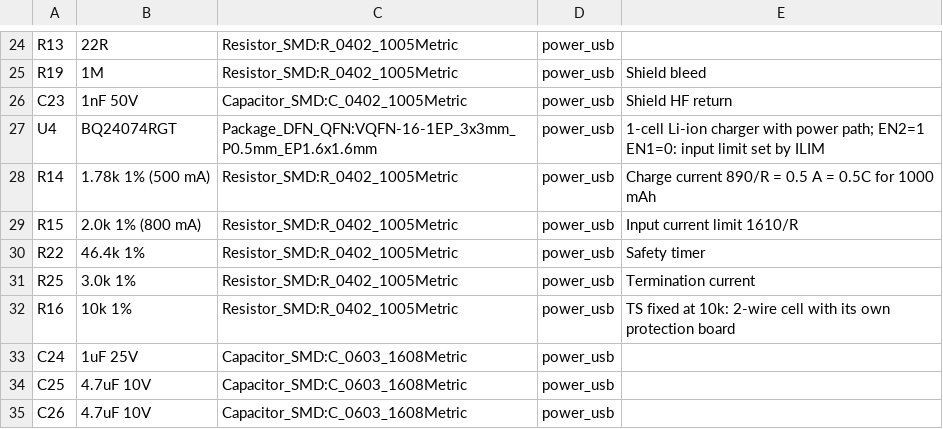
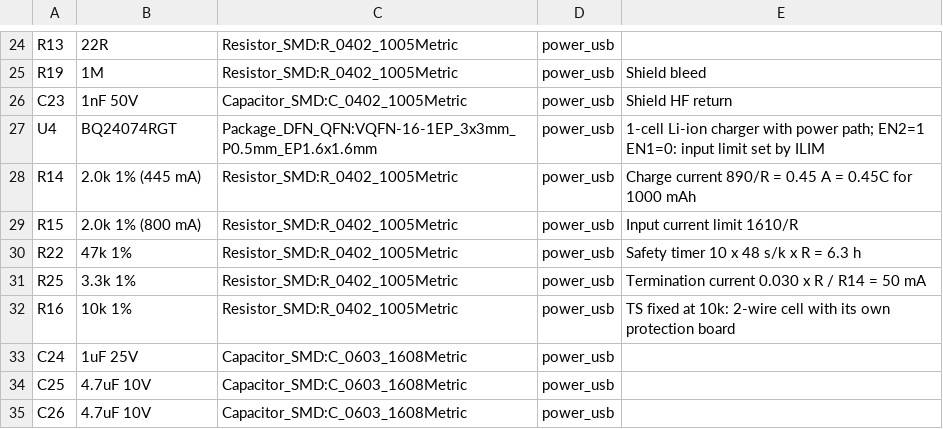
Before and after one commit to elixpo/oreo, a CSV file: circuit/elixpo/BOM_PRELIMINARY.csv, drawn as a sheet; only a part is shown, gaps mark what is left out.

Commit message:
circuit: order BOM, JLCPCB basic parts only
R14, R22 and R25 move to basic values (2.0k, 47k, 3.3k: 445 mA charge,
6.3 h timer, 50 mA termination). export_jlcpcb.py fills LCSC numbers and
keeps JLCPCB to basic parts, all on the back; BOM_ORDER.csv lists every
part with where it comes from, LCSC numbers and prices.

Signed-off-by: Circuit-Overtime <ayushman.elixpo@gmail.com>

```diff
--- a/circuit/elixpo/BOM_PRELIMINARY.csv
+++ b/circuit/elixpo/BOM_PRELIMINARY.csv
@@ -27,6 +27,6 @@ C23,1nF 50V,Capacitor_SMD:C_0402_1005Metric,power_usb,Shield HF return
 U4,BQ24074RGT,Package_DFN_QFN:VQFN-16-1EP_3x3mm_P0.5mm_EP1.6x1.6mm,power_usb,1-cell Li-ion charger with power path; EN2=1 EN1=0: input limit set by ILIM
-R14,1.78k 1% (500 mA),Resistor_SMD:R_0402_1005Metric,power_usb,Charge current 890/R = 0.5 A = 0.5C for 1000 mAh
+R14,2.0k 1% (445 mA),Resistor_SMD:R_0402_1005Metric,power_usb,Charge current 890/R = 0.45 A = 0.45C for 1000 mAh
 R15,2.0k 1% (800 mA),Resistor_SMD:R_0402_1005Metric,power_usb,Input current limit 1610/R
-R22,46.4k 1%,Resistor_SMD:R_0402_1005Metric,power_usb,Safety timer
-R25,3.0k 1%,Resistor_SMD:R_0402_1005Metric,power_usb,Termination current
+R22,47k 1%,Resistor_SMD:R_0402_1005Metric,power_usb,Safety timer 10 x 48 s/k x R = 6.3 h
+R25,3.3k 1%,Resistor_SMD:R_0402_1005Metric,power_usb,Termination current 0.030 x R / R14 = 50 mA
 R16,10k 1%,Resistor_SMD:R_0402_1005Metric,power_usb,TS fixed at 10k: 2-wire cell with its own protection board
```
Also changed, not shown: circuit/elixpo/BOM_PROCUREMENT.csv, 7 other files.
